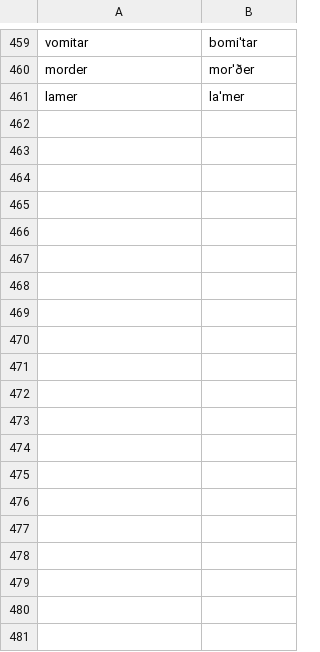
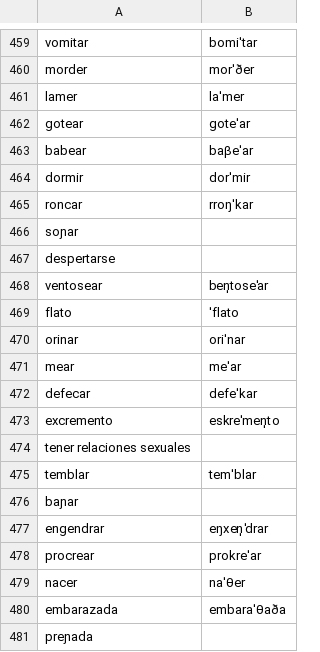
Before and after one commit to intercontinental-dictionary-series/keypano, a TSV file: raw/spanish.tsv, drawn as a sheet; only a part is shown, gaps mark what is left out; the diff covers the shown part only; the diff names each change by its address in the sheet, - before the commit and + after, or states it on an @@ line.

Commit message:
update

```diff
--- a/raw/spanish.tsv
+++ b/raw/spanish.tsv
+row 462: gotear | goteˈar
+row 463: babear | baβeˈar
+row 464: dormir | dorˈmir
+row 465: roncar | rroŋˈkar
+row 466: soɲar
+row 467: despertarse
+row 468: ventosear | ben̩toseˈar
+row 469: flato | ˈflato
+row 470: orinar | oriˈnar
+row 471: mear | meˈar
+row 472: defecar | defeˈkar
+row 473: excremento | eskreˈmen̩to
+row 474: tener relaciones sexuales
+row 475: temblar | temˈblar
+row 476: baɲar
+row 477: engendrar | eŋxen̩ˈdrar
+row 478: procrear | prokreˈar
+row 479: nacer | naˈθer
+row 480: embarazada | embaraˈθaða
+row 481: preɲada
```
Also changed, not shown: 40 added rows elsewhere in this file.
